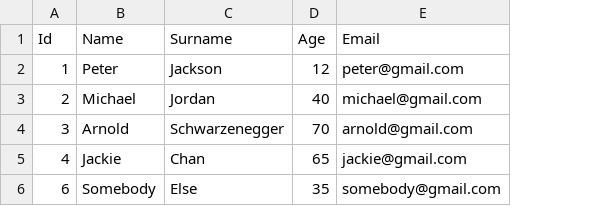
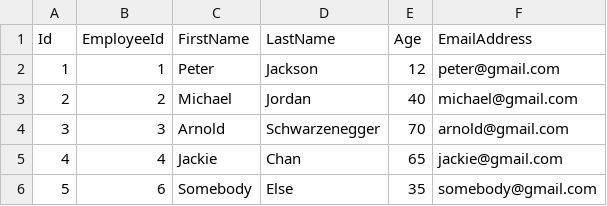
Before and after one commit to niquitos/EpamTrainingProjects, a CSV file: Trainig_Api/TrainingApi/Data/DataCsv.csv, drawn as a sheet; addresses are those after the commit; the diff names each change by its address in the sheet, - before the commit and + after, or states it on an @@ line.

```diff
--- a/Trainig_Api/TrainingApi/Data/DataCsv.csv
+++ b/Trainig_Api/TrainingApi/Data/DataCsv.csv
+column B (EmployeeId), rows 2-6: 1 | 2 | 3 | 4 | 6
-C1: Name
+C1: FirstName
-D1: Surname
+D1: LastName
-F1: Email
+F1: EmailAddress
-A6 (Id): 6
+A6 (Id): 5
```
Also changed, not shown: 33 other files.
